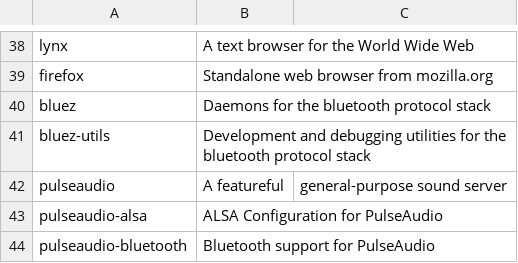
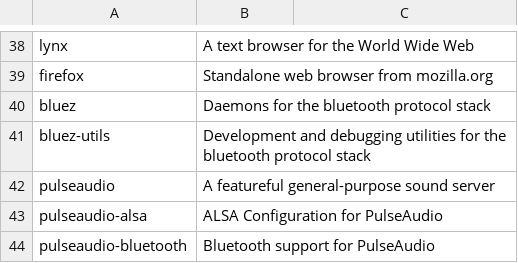
Before and after one commit to cmoron/dotfiles, a CSV file: progs.csv, drawn as a sheet; only a part is shown, gaps mark what is left out.

Commit message:
Correction progs.csv

```diff
--- a/progs.csv
+++ b/progs.csv
@@ -41,3 +41,3 @@ bluez, Daemons for the bluetooth protocol stack
 bluez-utils, Development and debugging utilities for the bluetooth protocol stack
-pulseaudio, A featureful, general-purpose sound server
+pulseaudio, A featureful general-purpose sound server
 pulseaudio-alsa, ALSA Configuration for PulseAudio
```
